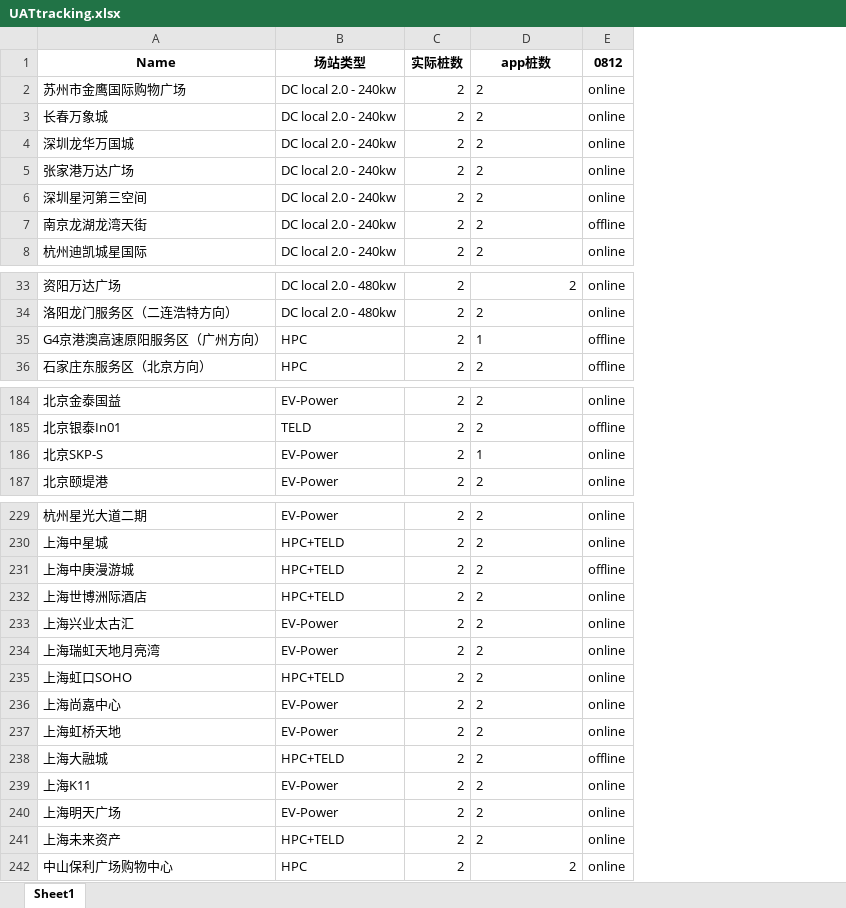
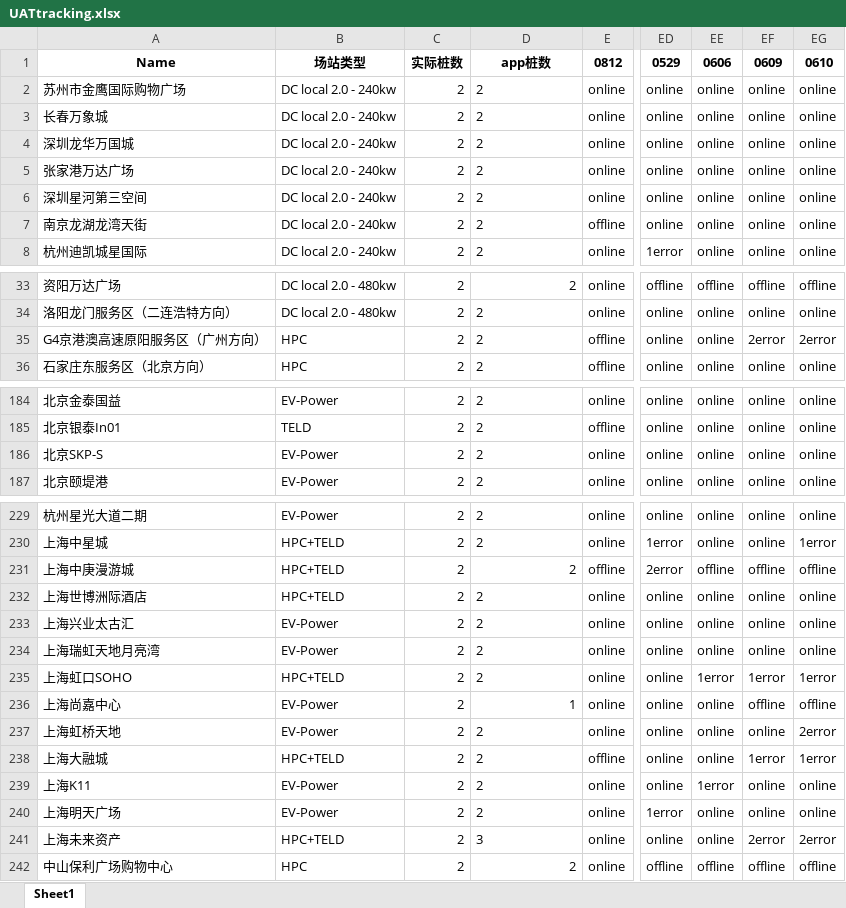
Before and after one commit to Codyyyyyyyy/Demo1, an Excel workbook: UATtracking.xlsx, sheet Sheet1, drawn as a sheet; only a part is shown, gaps mark what is left out; values as stored, in another font and other column widths than the file's, no borders; the diff covers the shown part only; the diff names each change by its address in the sheet, - before the commit and + after, or states it on an @@ line.

Commit message:
Daily Update

```diff
--- a/UATtracking.xlsx (sheet Sheet1)
+++ b/UATtracking.xlsx (sheet Sheet1)
+column ED, rows 1-8: 0529 | online | online | online | online | online | online | 1error; rows 33-36: offline | online | online | online; rows 184-187: all online; rows 229-242: online | 1error | 2error | online | online | online | online | online | online | online | online | 1error | online | offline
+column EE, rows 1-8: 0606 | online | online | online | online | online | online | online; rows 33-36: offline | online | online | online; rows 184-187: all online; rows 229-242: online | online | offline | online | online | online | 1error | online | online | online | 1error | online | online | offline
+column EF, rows 1-8: 0609 | online | online | online | online | online | online | online; rows 33-36: offline | online | 2error | online; rows 184-187: all online; rows 229-242: online | online | offline | online | online | online | 1error | offline | online | 1error | online | online | 2error | offline
+column EG, rows 1-8: 0610 | online | online | online | online | online | online | online; rows 33-36: offline | online | 2error | online; rows 184-187: all online; rows 229-242: online | 1error | offline | online | online | online | 1error | offline | 2error | 1error | online | online | 2error | offline
-D35: 1
+D35: 2
-D186: 1
+D186: 2
-D231 alignment: left
+D231 alignment: right
-D236: 2
+D236: 1
-D241: 2
+D241: 3
```
Also changed, not shown: 2 edited cells and cell formats elsewhere in this sheet.
